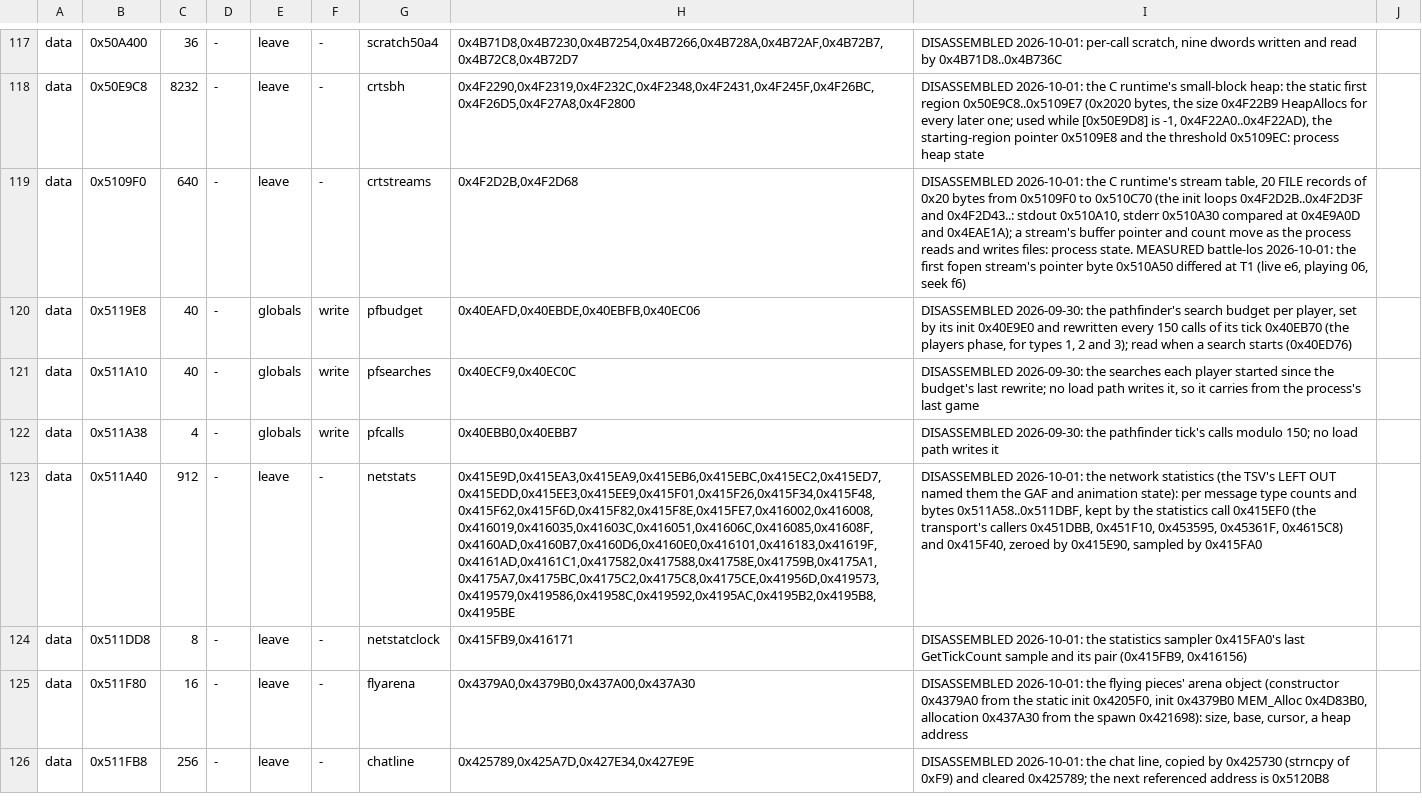
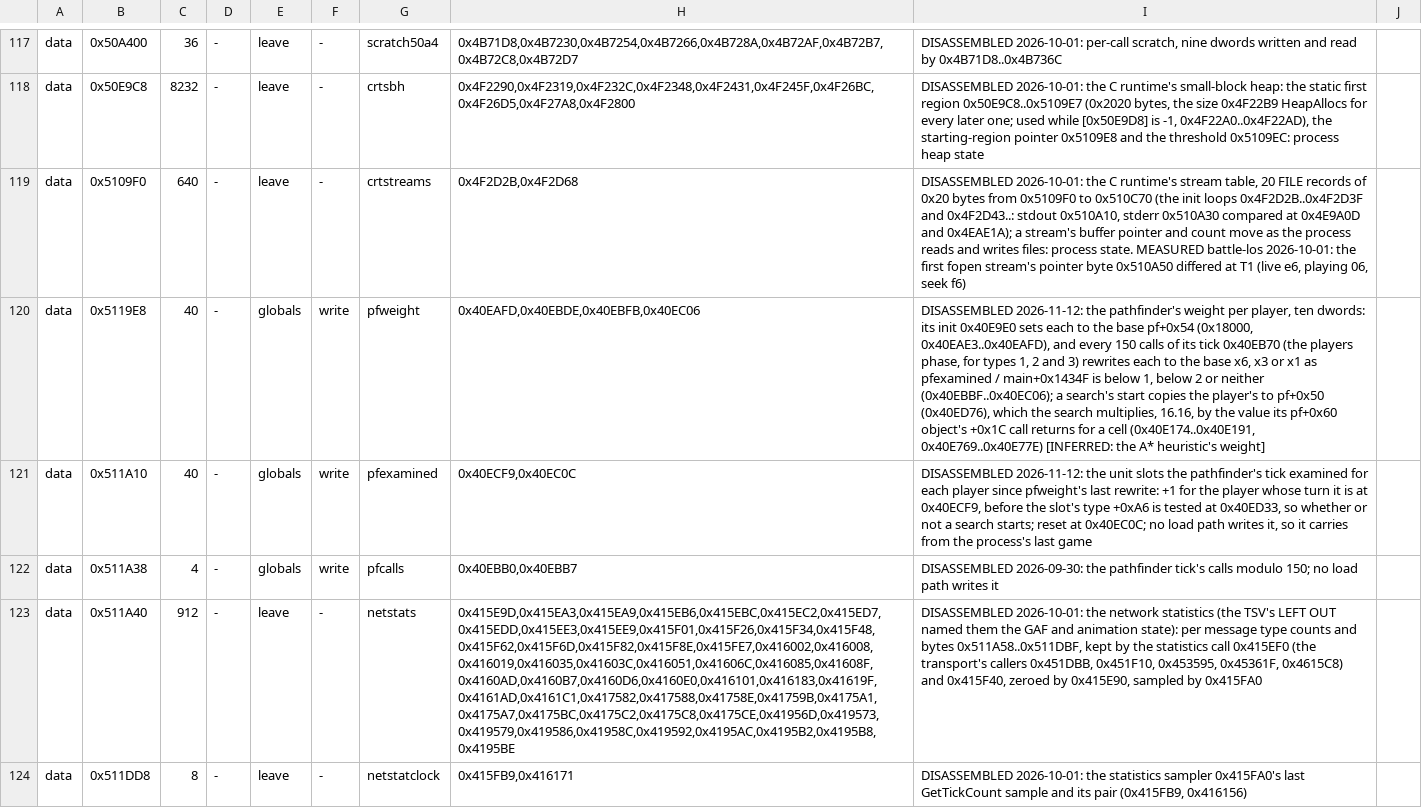
Before and after one commit to Code-Herder/ta-impure-patch, a TSV file: tagpu/ddraw/replay-globals.tsv, drawn as a sheet; only a part is shown, gaps mark what is left out; the shorter side is filled out with more unchanged rows; the diff names each change by its address in the sheet, - before the commit and + after, or states it on an @@ line.

```diff
--- a/tagpu/ddraw/replay-globals.tsv
+++ b/tagpu/ddraw/replay-globals.tsv
-G120: pfbudget
+G120: pfweight
-I120: DISASSEMBLED 2026-09-30: the pathfinder's search budget per player, set by its init 0x40E9E0 and rewritten every 150 calls of its tick 0x40EB70 (the players phase, for types 1, 2 and 3); read when a search starts (0x40ED76)
+I120: DISASSEMBLED 2026-11-12: the pathfinder's weight per player, ten dwords: its init 0x40E9E0 sets each to the base pf+0x54 (0x18000, 0x40EAE3..0x40EAFD), and every 150 calls of its tick 0x40EB70 (the players phase, for types 1, 2 and 3) rewrites each to the base x6, x3 or x1 as pfexamined / main+0x1434F is below 1, below 2 or neither (0x40EBBF..0x40EC06); a search's start copies the player's to pf+0x50 (0x40ED76), which the search multiplies, 16.16, by the value its pf+0x60 object's +0x1C call returns for a cell (0x40E174..0x40E191, 0x40E769..0x40E77E) [INFERRED: the A* heuristic's weight]
-G121: pfsearches
+G121: pfexamined
-I121: DISASSEMBLED 2026-09-30: the searches each player started since the budget's last rewrite; no load…
+I121: DISASSEMBLED 2026-11-12: the unit slots the pathfinder's tick examined for each player since pfweight's last rewrite: +1 for the player whose turn it is at 0x40ECF9, before the slot's type +0xA6 is tested at 0x40ED33, so whether or not a search starts; reset at 0x40EC0C; no load…
```
Also changed, not shown: 8 other files.
